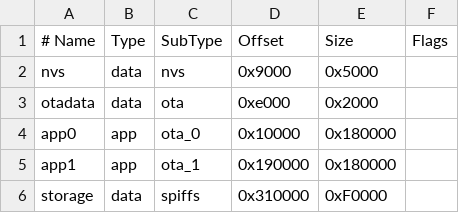
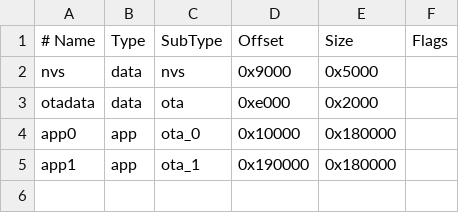
Before and after one commit to ShinichiA/esp32, a CSV file: partitions.csv, drawn as a sheet; the diff names each change by its address in the sheet, - before the commit and + after, or states it on an @@ line.

```diff
--- a/partitions.csv
+++ b/partitions.csv
-row 6: storage | data | spiffs | 0x310000 | 0xF0000
```
Also changed, not shown: 18 other files.
